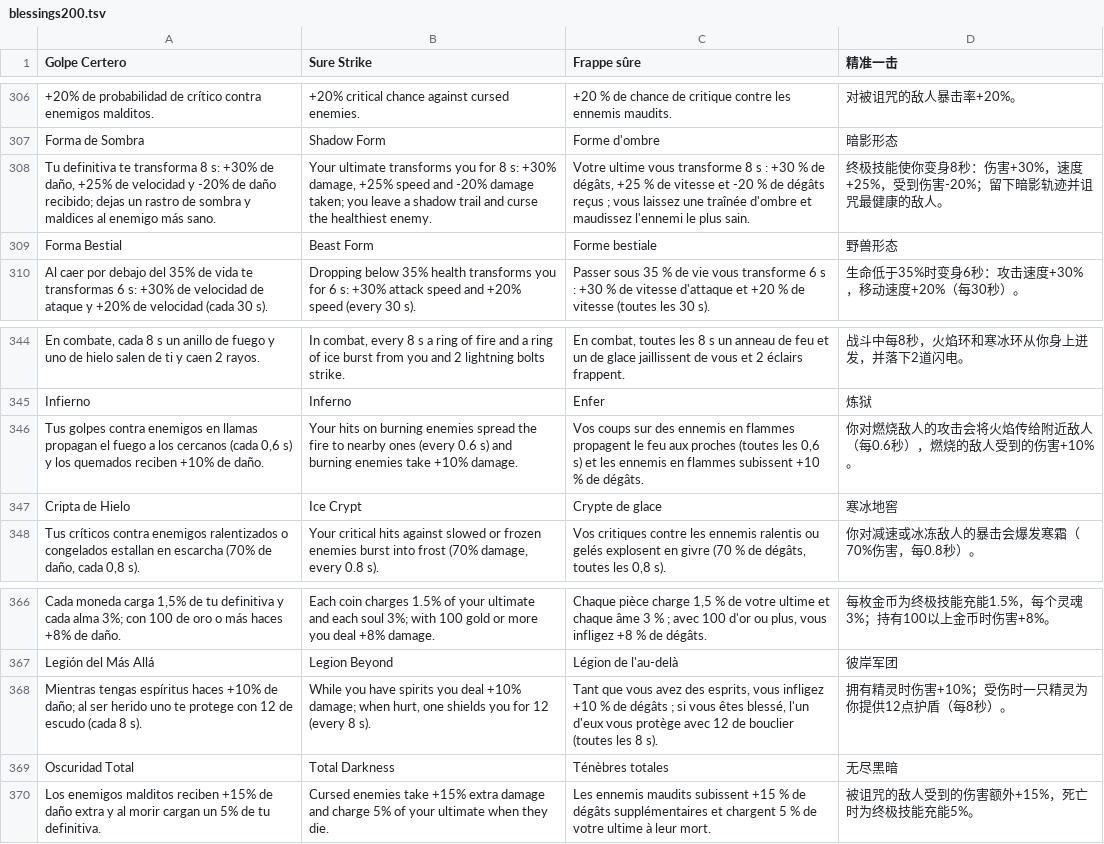
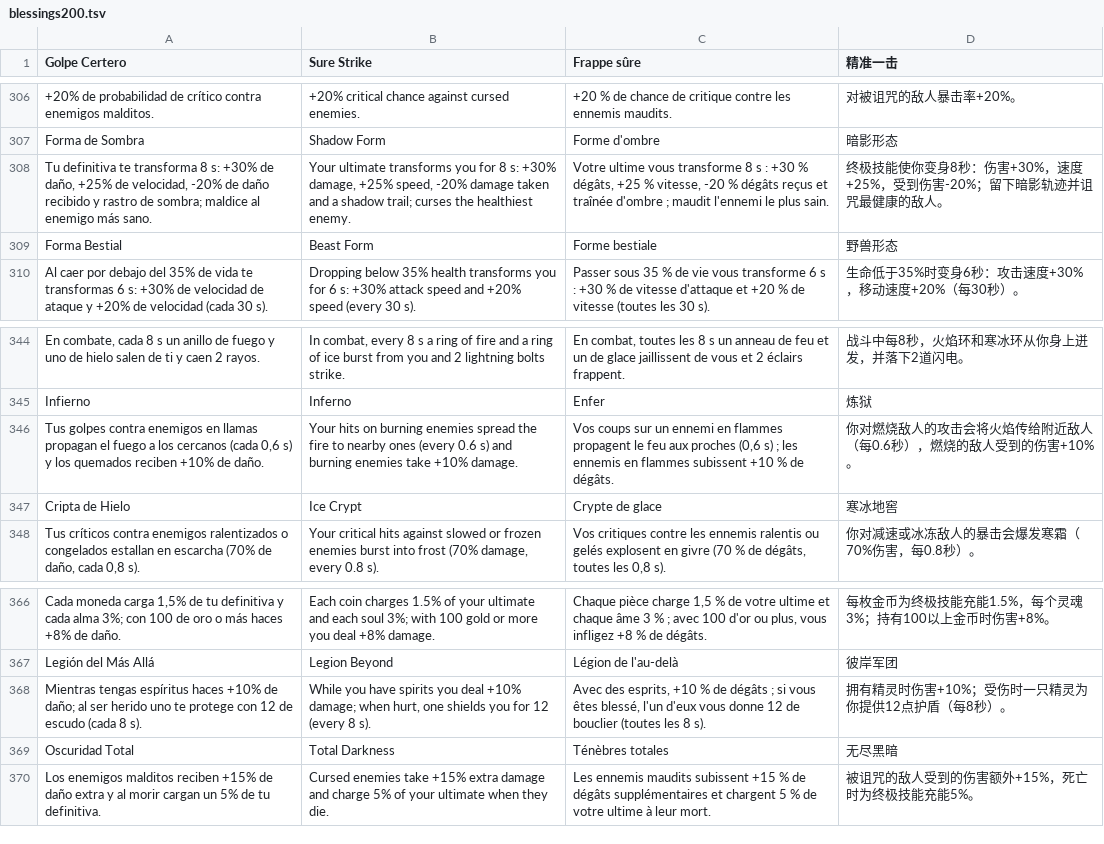
Before and after one commit to julianfarks/juego-roguelike, a TSV file: tools/i18n/parts/blessings200.tsv, drawn as a sheet; only a part is shown, gaps mark what is left out; the diff names each change by its address in the sheet, - before the commit and + after, or states it on an @@ line.

```diff
--- a/tools/i18n/parts/blessings200.tsv
+++ b/tools/i18n/parts/blessings200.tsv
-A308 (Golpe Certero): …+25% de velocidad y -20% de daño recibido; dejas un rastro de sombra y maldices al enemigo…
+A308 (Golpe Certero): …+25% de velocidad, -20% de daño recibido y rastro de sombra; maldice al enemigo…
-B308 (Sure Strike): …damage, +25% speed and -20% damage taken; you leave a shadow trail and curse the healthiest…
+B308 (Sure Strike): …damage, +25% speed, -20% damage taken and a shadow trail; curses the healthiest…
-C308 (Frappe sûre): …+30 % de dégâts, +25 % de vitesse et -20 % de dégâts reçus ; vous laissez une traînée d'ombre et maudissez l'ennemi le…
+C308 (Frappe sûre): …+30 % dégâts, +25 % vitesse, -20 % dégâts reçus et traînée d'ombre ; maudit l'ennemi le…
-C346 (Frappe sûre): …coups sur des ennemis en flammes propagent le feu aux proches (toutes les 0,6 s) et les ennemis…
+C346 (Frappe sûre): …coups sur un ennemi en flammes propagent le feu aux proches (0,6 s) ; les ennemis…
-C368 (Frappe sûre): Tant que vous avez des esprits, vous infligez +10 % de dégâts ; si vous êtes blessé, l'un d'eux vous protège avec 12 de…
+C368 (Frappe sûre): Avec des esprits, +10 % de dégâts ; si vous êtes blessé, l'un d'eux vous donne 12 de…
```
Also changed, not shown: Shared/assets/i18n/en.tsv, Shared/assets/i18n/fr.tsv, 22 other files.
